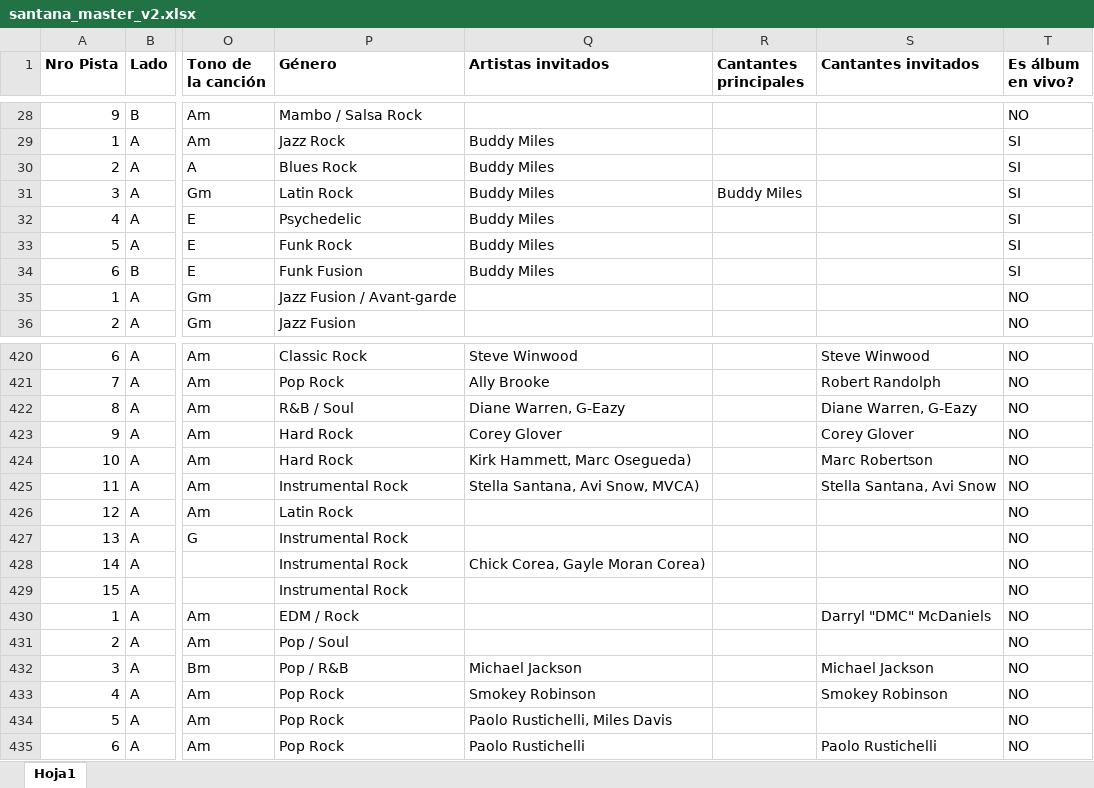
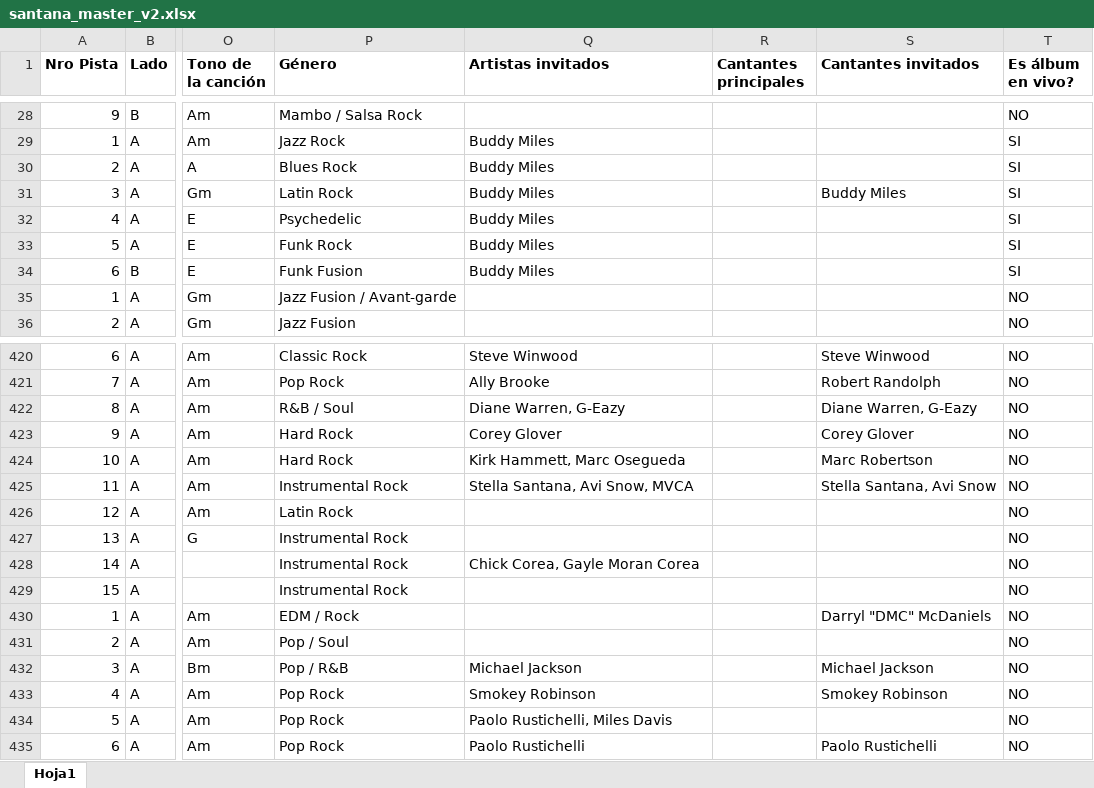
Before and after one commit to luisreque14/ms-santanarchive-python, an Excel workbook: scripts/data_sources/santana_master_v2.xlsx, sheet Hoja1, drawn as a sheet; only a part is shown, gaps mark what is left out; values as stored, in another font and other column widths than the file's, no borders; the diff names each change by its address in the sheet, - before the commit and + after, or states it on an @@ line.

Commit message:
update composer data. composer report

```diff
--- a/scripts/data_sources/santana_master_v2.xlsx (sheet Hoja1)
+++ b/scripts/data_sources/santana_master_v2.xlsx (sheet Hoja1)
-R31 (Cantantes principales): Buddy Miles
+R31 (Cantantes principales): (empty)
-S31 (Cantantes invitados): (empty)
+S31 (Cantantes invitados): Buddy Miles
-Q424 (Artistas invitados): Kirk Hammett, Marc Osegueda)
+Q424 (Artistas invitados): Kirk Hammett, Marc Osegueda
-Q425 (Artistas invitados): Stella Santana, Avi Snow, MVCA)
+Q425 (Artistas invitados): Stella Santana, Avi Snow, MVCA
-Q428 (Artistas invitados): Chick Corea, Gayle Moran Corea)
+Q428 (Artistas invitados): Chick Corea, Gayle Moran Corea
```
Also changed, not shown: 7 other files.
